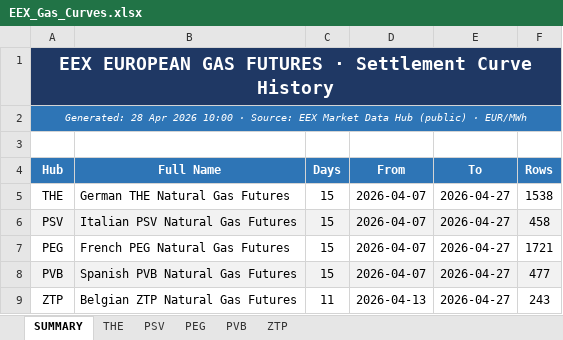
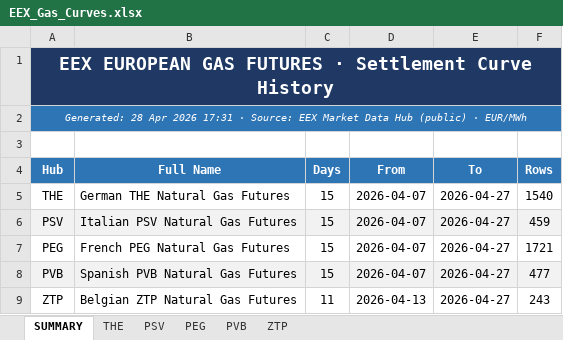
Before and after one commit to ibra26-gif/LNG-TradeOS, an Excel workbook: data/EEX_Gas_Curves.xlsx, sheet SUMMARY, drawn as a sheet; values as stored, in another font and other column widths than the file's, no borders; the diff names each change by its address in the sheet, - before the commit and + after, or states it on an @@ line.

Commit message:
data: EEX curves refresh (latest trade date 2026-04-27)

```diff
--- a/data/EEX_Gas_Curves.xlsx (sheet SUMMARY)
+++ b/data/EEX_Gas_Curves.xlsx (sheet SUMMARY)
-A2 (Hub): …Apr 2026 10:00 · Source:…
+A2 (Hub): …Apr 2026 17:31 · Source:…
-F5 (Rows): 1538
+F5 (Rows): 1540
-F6 (Rows): 458
+F6 (Rows): 459
```
Also changed, not shown: sheet THE, sheet PSV.
